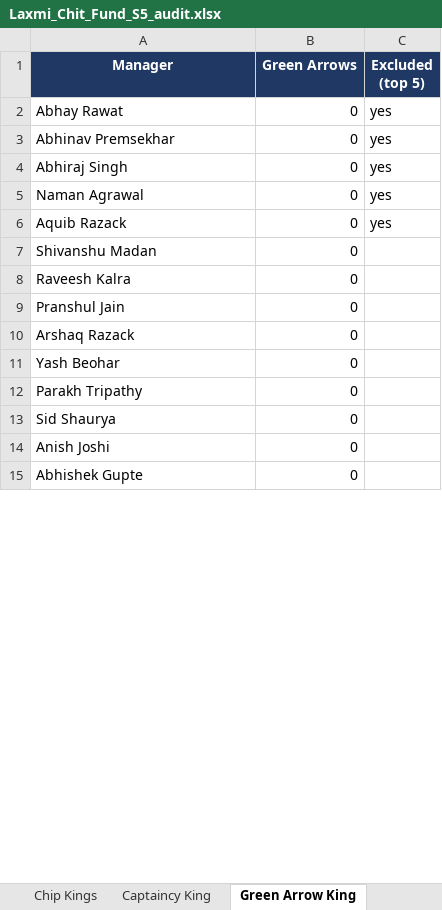
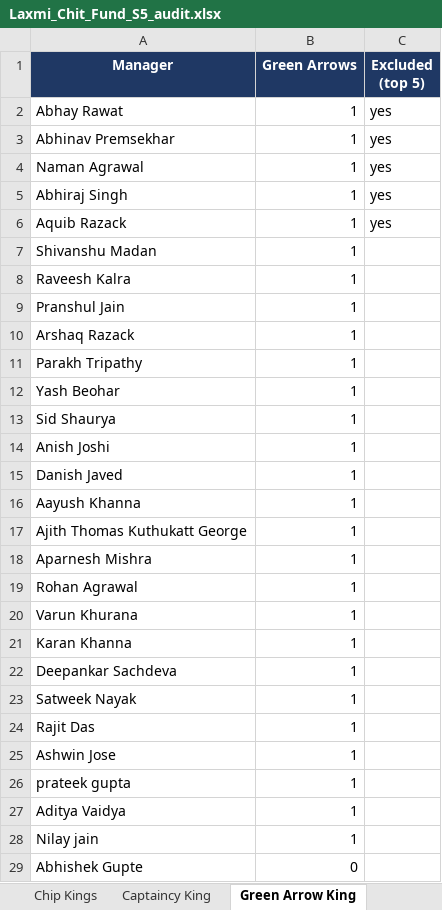
Before and after one commit to yash1997beohar/lcf-s5, an Excel workbook: docs/Laxmi_Chit_Fund_S5_audit.xlsx, sheet Green Arrow King, drawn as a sheet; only a part is shown; values as stored, in another font and other column widths than the file's, no borders; removed rows and columns are numbered as before the commit, all else as after; the diff covers the shown part only; the diff names each change by its address in the sheet, - before the commit and + after, or states it on an @@ line.

```diff
--- a/docs/Laxmi_Chit_Fund_S5_audit.xlsx (sheet Green Arrow King)
+++ b/docs/Laxmi_Chit_Fund_S5_audit.xlsx (sheet Green Arrow King)
-B2:B3 (Green Arrows): 0
+B2:B3 (Green Arrows): 1
-row 4: Abhiraj Singh | 0 | yes
-B4 (Green Arrows): 0
+B4 (Green Arrows): 1
+row 5: Abhiraj Singh | 1 | yes
-B6:B10 (Green Arrows): 0
+B6:B10 (Green Arrows): 1
-row 11: Yash Beohar | 0
-B11 (Green Arrows): 0
+B11 (Green Arrows): 1
+row 12: Yash Beohar | 1
-B13:B14 (Green Arrows): 0
+B13:B14 (Green Arrows): 1
+row 15: Danish Javed | 1
+row 16: Aayush Khanna | 1
+row 17: Ajith Thomas Kuthukatt George | 1
+row 18: Aparnesh Mishra | 1
+row 19: Rohan Agrawal | 1
+row 20: Varun Khurana | 1
+row 21: Karan Khanna | 1
+row 22: Deepankar Sachdeva | 1
+row 23: Satweek Nayak | 1
+row 24: Rajit Das | 1
+row 25: Ashwin Jose | 1
+row 26: prateek gupta | 1
+row 27: Aditya Vaidya | 1
+row 28: Nilay jain | 1
```
Also changed, not shown: 14 removed rows elsewhere in this sheet, sheet Season Stats, sheet Differential Diamond, sheet Captaincy King, sheet Pity, sheet Chip Kings, sheet GW Scores, 2 more sheets, 34 other files.
